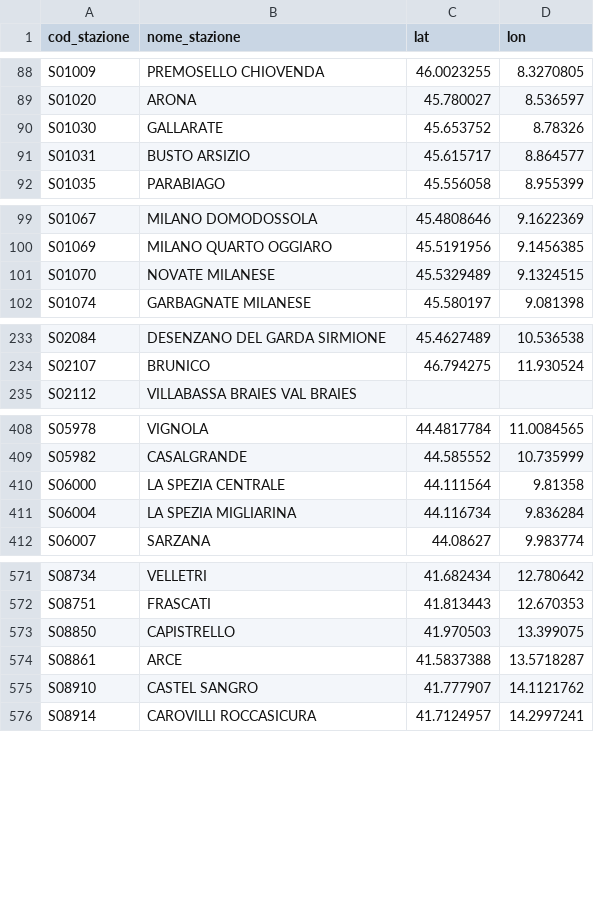
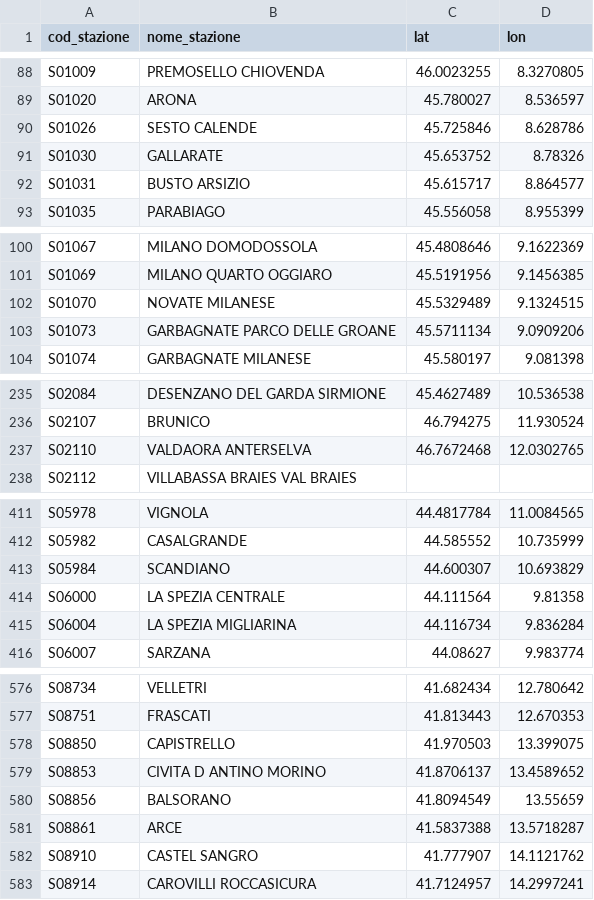
Before and after one commit to DrElegantia/trainstats-dashboard-test, a CSV file: data/gold/stations_dim.csv, drawn as a sheet; only a part is shown, gaps mark what is left out; the diff covers the shown part only.

```diff
--- a/data/gold/stations_dim.csv
+++ b/data/gold/stations_dim.csv
@@ -89,2 +89,3 @@ S01009,PREMOSELLO CHIOVENDA,46.0023255,8.3270805
 S01020,ARONA,45.780027,8.536597
+S01026,SESTO CALENDE,45.725846,8.628786
 S01030,GALLARATE,45.653752,8.78326
@@ -101,2 +102,3 @@ S01069,MILANO QUARTO OGGIARO,45.5191956,9.1456385
 S01070,NOVATE MILANESE,45.5329489,9.1324515
+S01073,GARBAGNATE PARCO DELLE GROANE,45.5711134,9.0909206
 S01074,GARBAGNATE MILANESE,45.580197,9.081398
@@ -234,2 +236,3 @@ S02084,DESENZANO DEL GARDA SIRMIONE,45.4627489,10.536538
 S02107,BRUNICO,46.794275,11.930524
+S02110,VALDAORA ANTERSELVA,46.7672468,12.0302765
 S02112,VILLABASSA BRAIES VAL BRAIES,,
@@ -409,2 +412,3 @@ S05978,VIGNOLA,44.4817784,11.0084565
 S05982,CASALGRANDE,44.585552,10.735999
+S05984,SCANDIANO,44.600307,10.693829
 S06000,LA SPEZIA CENTRALE,44.111564,9.81358
@@ -573,2 +578,4 @@ S08751,FRASCATI,41.813443,12.670353
 S08850,CAPISTRELLO,41.970503,13.399075
+S08853,CIVITA D ANTINO MORINO,41.8706137,13.4589652
+S08856,BALSORANO,41.8094549,13.55659
 S08861,ARCE,41.5837388,13.5718287
```
Also changed, not shown: 2 added rows elsewhere in this file, data/gold/copertura_categoria.csv, 16 other files.
